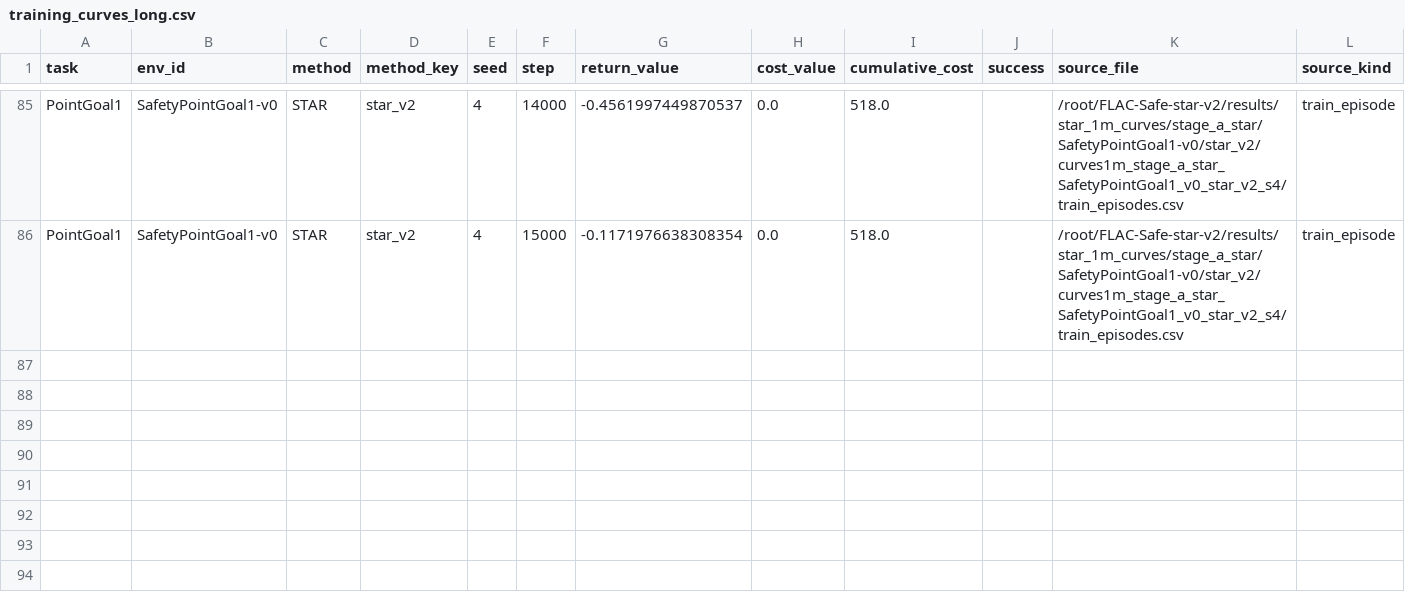
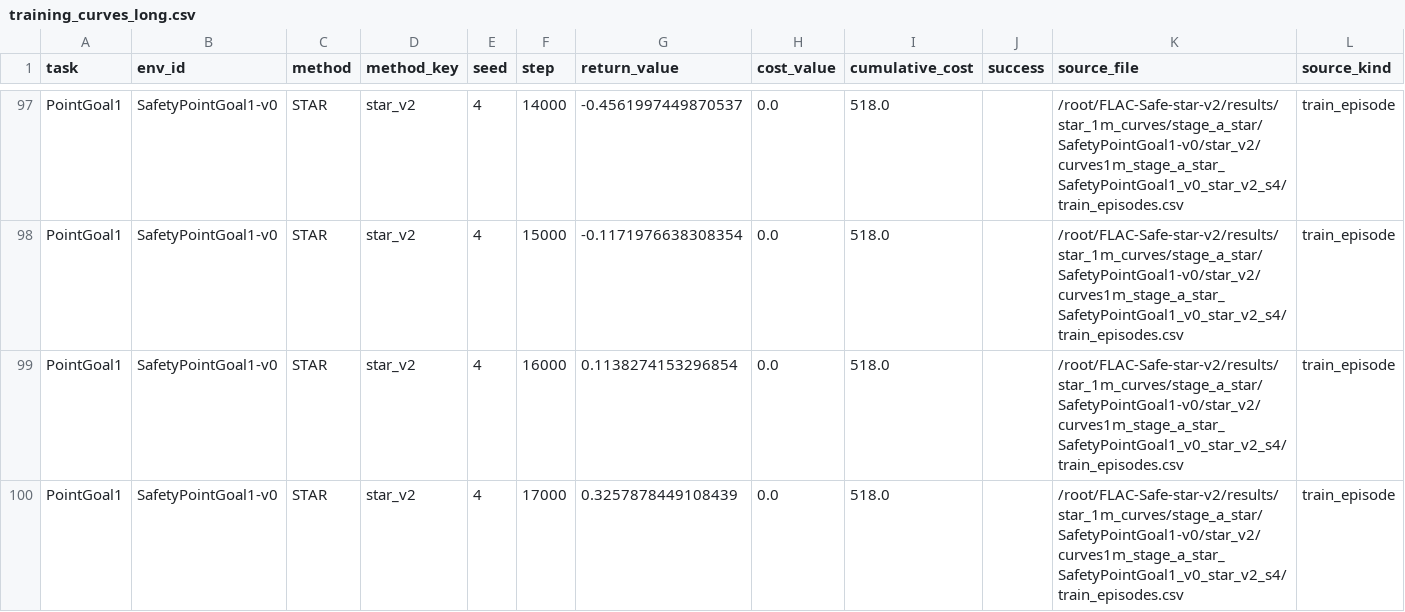
Before and after one commit to lzqw/FLAC-Safe, a CSV file: reports/star_1m_curves/curves/training_curves_long.csv, drawn as a sheet; only a part is shown, gaps mark what is left out; the diff covers the shown part only.

Commit message:
chore(star): update 1m curve run status

```diff
--- a/reports/star_1m_curves/curves/training_curves_long.csv
+++ b/reports/star_1m_curves/curves/training_curves_long.csv
@@ -86 +98,3 @@ PointGoal1,SafetyPointGoal1-v0,STAR,star_v2,4,14000,-0.4561997449870537,0.0,518.
 PointGoal1,SafetyPointGoal1-v0,STAR,star_v2,4,15000,-0.1171976638308354,0.0,518.0,,/root/FLAC-Safe-star-v2/results/star_1m_curves/stage_a_star/SafetyPointGoal1-v0/star_v2/curves1m_stage_a_star_SafetyPointGoal1_v0_star_v2_s4/train_episodes.csv,train_episode
+PointGoal1,SafetyPointGoal1-v0,STAR,star_v2,4,16000,0.1138274153296854,0.0,518.0,,/root/FLAC-Safe-star-v2/results/star_1m_curves/stage_a_star/SafetyPointGoal1-v0/star_v2/curves1m_stage_a_star_SafetyPointGoal1_v0_star_v2_s4/train_episodes.csv,train_episode
+PointGoal1,SafetyPointGoal1-v0,STAR,star_v2,4,17000,0.3257878449108439,0.0,518.0,,/root/FLAC-Safe-star-v2/results/star_1m_curves/stage_a_star/SafetyPointGoal1-v0/star_v2/curves1m_stage_a_star_SafetyPointGoal1_v0_star_v2_s4/train_episodes.csv,train_episode
```
Also changed, not shown: 12 added rows elsewhere in this file, reports/star_1m_curves/run_manifest.csv, 1 other file.
